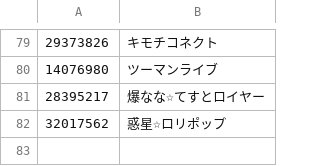
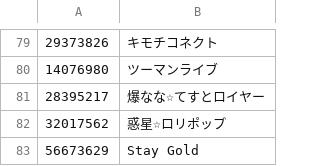
Before and after one commit to niconico-pm/CC-au-lait, a CSV file: docs/music_init.csv, drawn as a sheet; only a part is shown, gaps mark what is left out; the diff names each change by its address in the sheet, - before the commit and + after, or states it on an @@ line.

Commit message:
add new track AOP 	modified:   docs/music_init.csv 	modified:   docs/tracks_init.csv 	modified:   html/index.html

```diff
--- a/docs/music_init.csv
+++ b/docs/music_init.csv
+row 83: 56673629 | Stay Gold
```
Also changed, not shown: docs/tracks_init.csv, 1 other file.
